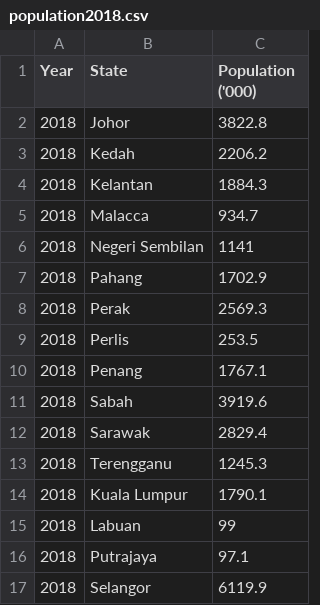
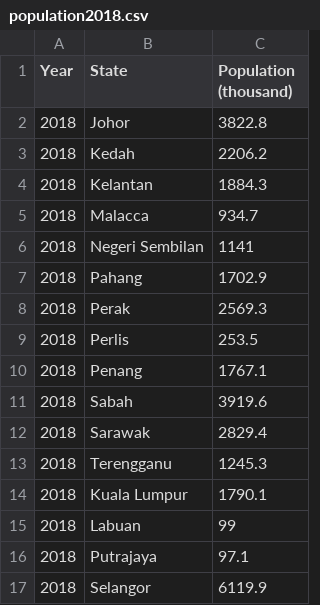
Before and after one commit to dxche5/FIT3179_W9, a CSV file: population2018.csv, drawn as a sheet.

Commit message:
Update population2018.csv

```diff
--- a/population2018.csv
+++ b/population2018.csv
@@ -1,2 +1,2 @@
-Year,State,Population ('000)
+Year,State,Population (thousand)
 2018,Johor,3822.8
```
